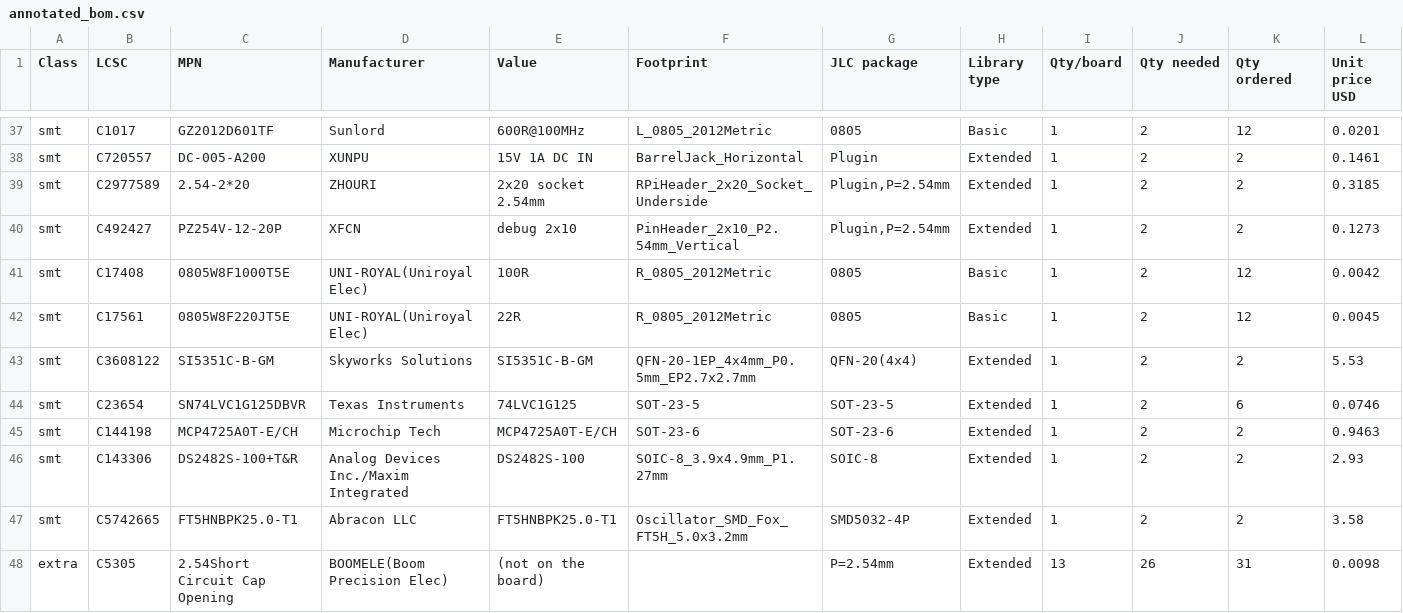
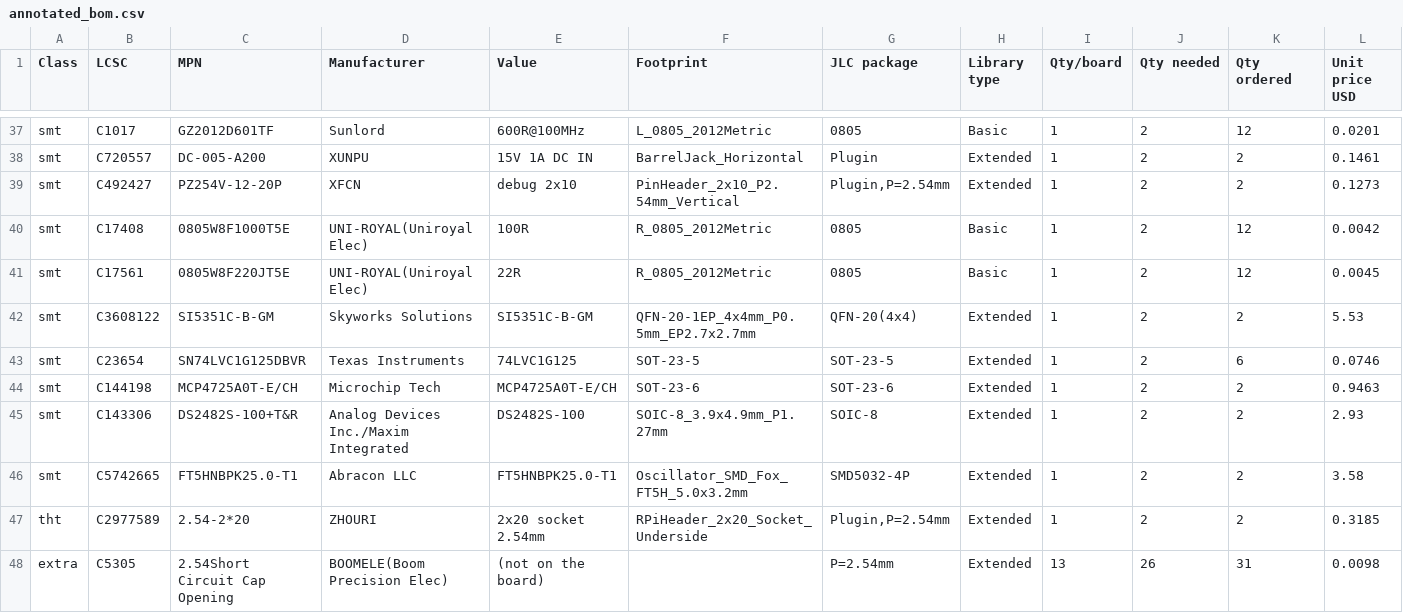
Before and after one commit to gallicchio/GPSDO-PYNQ-Z2, a CSV file: mfg/release/annotated_bom.csv, drawn as a sheet; only a part is shown, gaps mark what is left out; removed rows and columns are numbered as before the commit, all else as after; rows hold the shown columns only; the diff names each change by its address in the sheet, - before the commit and + after, or states it on an @@ line.

```diff
--- a/mfg/release/annotated_bom.csv
+++ b/mfg/release/annotated_bom.csv
-row 39: smt | C2977589 | 2.54-2*20 | ZHOURI | 2x20 socket 2.54mm | RPiHeader_2x20_Socket_Underside | Plugin,P=2.54mm | Extended | 1 | 2 | 2 | 0.3185
+row 47: tht | C2977589 | 2.54-2*20 | ZHOURI | 2x20 socket 2.54mm | RPiHeader_2x20_Socket_Underside | Plugin,P=2.54mm | Extended | 1 | 2 | 2 | 0.3185
```
Also changed, not shown: mfg/release/GPSDO-PYNQ-Z2_bom.csv, mfg/release/GPSDO-PYNQ-Z2_cpl_jlcpcb_upload.csv, 31 other files.
